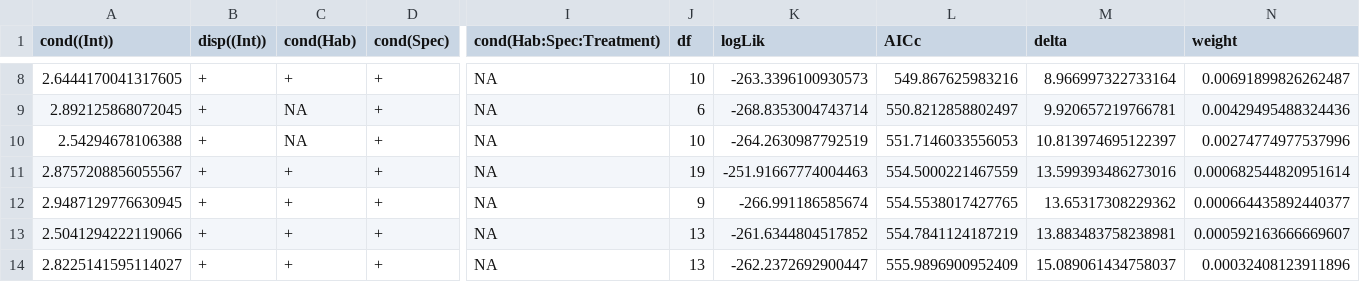
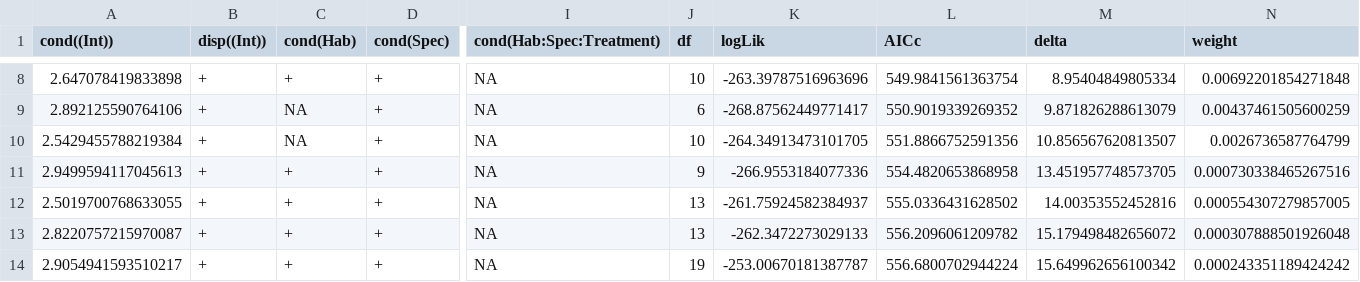
Before and after one commit to Matah33/PNG-Exclosure, a CSV file: data/output/invertebrates_chew_model_result.csv, drawn as a sheet; only a part is shown, gaps mark what is left out; removed rows and columns are numbered as before the commit, all else as after; rows hold the shown columns only; the diff covers the shown part only; the diff names each change by its address in the sheet, - before the commit and + after, or states it on an @@ line.

```diff
--- a/data/output/invertebrates_chew_model_result.csv
+++ b/data/output/invertebrates_chew_model_result.csv
-A8 (cond((Int))): 2.6444170041317605
+A8 (cond((Int))): 2.647078419833898
-K8 (logLik): -263.3396100930573
+K8 (logLik): -263.39787516963696
-L8 (AICc): 549.867625983216
+L8 (AICc): 549.9841561363754
-M8 (delta): 8.966997322733164
+M8 (delta): 8.95404849805334
-N8 (weight): 0.00691899826262487
+N8 (weight): 0.00692201854271848
-A9 (cond((Int))): 2.892125868072045
+A9 (cond((Int))): 2.892125590764106
-K9 (logLik): -268.8353004743714
+K9 (logLik): -268.87562449771417
-L9 (AICc): 550.8212858802497
+L9 (AICc): 550.9019339269352
-M9 (delta): 9.920657219766781
+M9 (delta): 9.871826288613079
-N9 (weight): 0.00429495488324436
+N9 (weight): 0.00437461505600259
-A10 (cond((Int))): 2.54294678106388
+A10 (cond((Int))): 2.5429455788219384
-K10 (logLik): -264.2630987792519
+K10 (logLik): -264.34913473101705
-L10 (AICc): 551.7146033556053
+L10 (AICc): 551.8866752591356
-M10 (delta): 10.813974695122397
+M10 (delta): 10.856567620813507
-N10 (weight): 0.00274774977537996
+N10 (weight): 0.0026736587764799
-row 11: 2.8757208856055567 | + | + | + | NA | 19 | -251.91667774004463 | 554.5000221467559 | 13.599393486273016 | 0.000682544820951614
-A11 (cond((Int))): 2.9487129776630945
+A11 (cond((Int))): 2.9499594117045613
-K11 (logLik): -266.991186585674
+K11 (logLik): -266.9553184077336
-L11 (AICc): 554.5538017427765
+L11 (AICc): 554.4820653868958
-M11 (delta): 13.65317308229362
+M11 (delta): 13.451957748573705
-N11 (weight): 0.000664435892440377
+N11 (weight): 0.000730338465267516
-A12 (cond((Int))): 2.5041294222119066
+A12 (cond((Int))): 2.5019700768633055
-K12 (logLik): -261.6344804517852
+K12 (logLik): -261.75924582384937
-L12 (AICc): 554.7841124187219
+L12 (AICc): 555.0336431628502
-M12 (delta): 13.883483758238981
+M12 (delta): 14.00353552452816
-N12 (weight): 0.000592163666669607
+N12 (weight): 0.000554307279857005
-A13 (cond((Int))): 2.8225141595114027
+A13 (cond((Int))): 2.8220757215970087
-K13 (logLik): -262.2372692900447
+K13 (logLik): -262.3472273029133
-L13 (AICc): 555.9896900952409
+L13 (AICc): 556.2096061209782
-M13 (delta): 15.089061434758037
+M13 (delta): 15.179498482656072
-N13 (weight): 0.00032408123911896
+N13 (weight): 0.000307888501926048
+row 14: 2.9054941593510217 | + | + | + | NA | 19 | -253.00670181387787 | 556.6800702944224 | 15.649962656100342 | 0.000243351189424242
```
Also changed, not shown: 59 edited cells elsewhere in this file, data/output/inv_ratio_chew_pairwise_HabSpec_contrast.csv, data/output/inv_ratio_nr_pairwise_HabSpec.csv, 37 other files.
